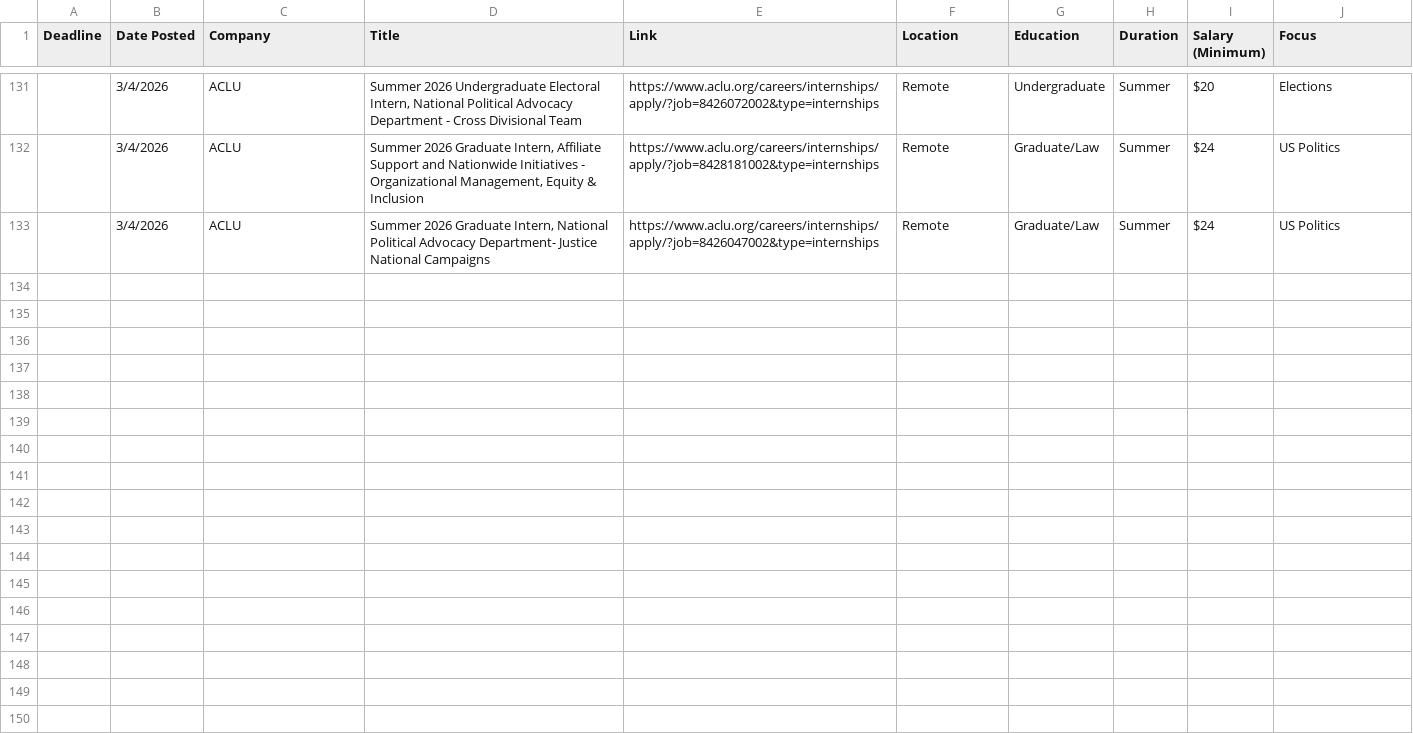
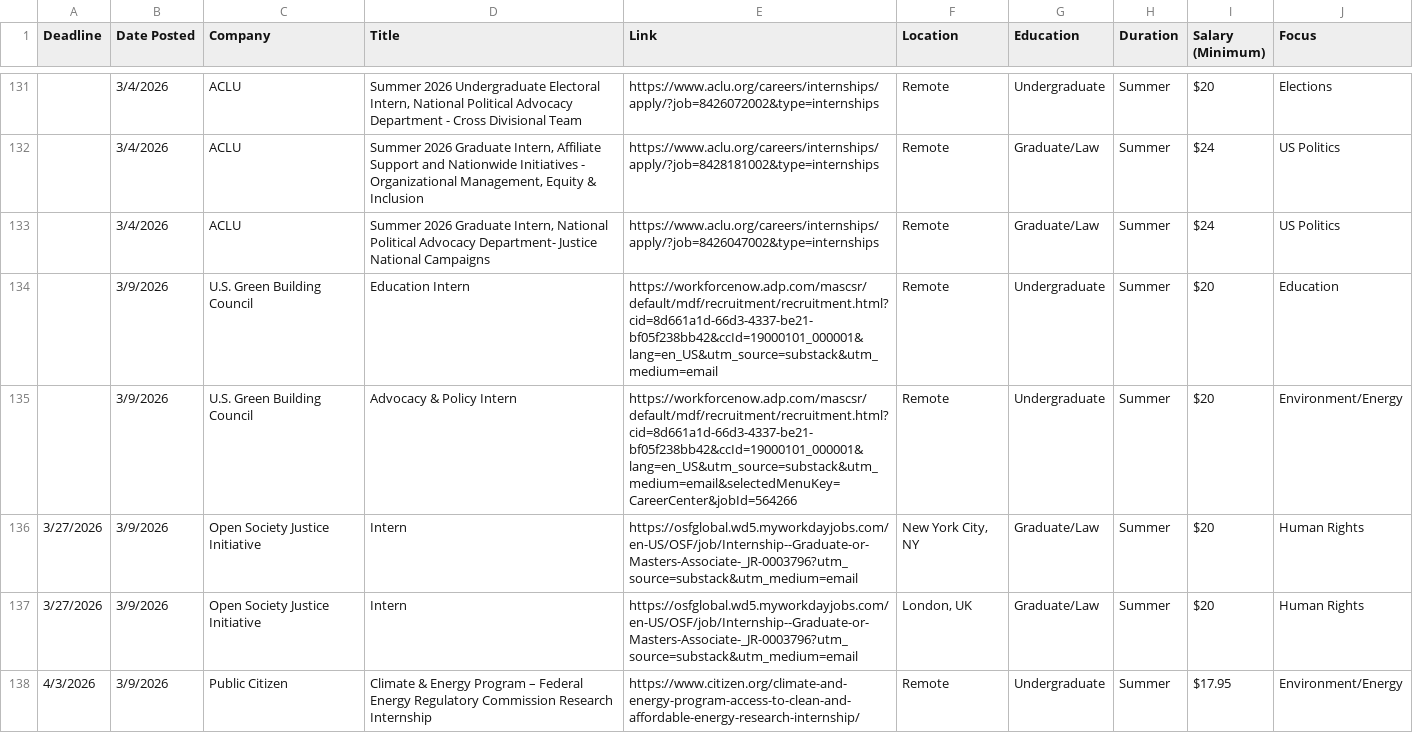
Before and after one commit to biancaschutz/greatergoodinternships, a CSV file: jobs.csv, drawn as a sheet; only a part is shown, gaps mark what is left out; the diff covers the shown part only.

```diff
--- a/jobs.csv
+++ b/jobs.csv
@@ -133 +133,6 @@ Deadline,Date Posted,Company,Title,Link,Location,Education,Duration,Salary (Mini
 ,3/4/2026,ACLU,"Summer 2026 Graduate Intern, National Political Advocacy Department- Justice National Campaigns",https://www.aclu.org/careers/internships/apply/?job=8426047002&type=internships,Remote,Graduate/Law,Summer,$24,US Politics
+,3/9/2026,U.S. Green Building Council,Education Intern,https://workforcenow.adp.com/mascsr/default/mdf/recruitment/recruitment.html?cid=8d661a1d-66d3-4337-be21-bf05f238bb42&ccId=19000101_000001&lang=en_US&utm_source=substack&utm_medium=email,Remote,Undergraduate,Summer,$20,Education
+,3/9/2026,U.S. Green Building Council,Advocacy & Policy Intern,https://workforcenow.adp.com/mascsr/default/mdf/recruitment/recruitment.html?cid=8d661a1d-66d3-4337-be21-bf05f238bb42&ccId=19000101_000001&lang=en_US&utm_source=substack&utm_medium=email&selectedMenuKey=CareerCenter&jobId=564266,Remote,Undergraduate,Summer,$20,Environment/Energy
+3/27/2026,3/9/2026,Open Society Justice Initiative,Intern,https://osfglobal.wd5.myworkdayjobs.com/en-US/OSF/job/Internship--Graduate-or-Masters-Associate-_JR-0003796?utm_source=substack&utm_medium=email,"New York City, NY",Graduate/Law,Summer,$20,Human Rights
+3/27/2026,3/9/2026,Open Society Justice Initiative,Intern,https://osfglobal.wd5.myworkdayjobs.com/en-US/OSF/job/Internship--Graduate-or-Masters-Associate-_JR-0003796?utm_source=substack&utm_medium=email,"London, UK",Graduate/Law,Summer,$20,Human Rights
+4/3/2026,3/9/2026,Public Citizen,Climate & Energy Program – Federal Energy Regulatory Commission Research Internship,https://www.citizen.org/climate-and-energy-program-access-to-clean-and-affordable-energy-research-internship/,Remote,Undergraduate,Summer,$17.95,Environment/Energy
```
Also changed, not shown: 5 added rows elsewhere in this file, 1 other file.
